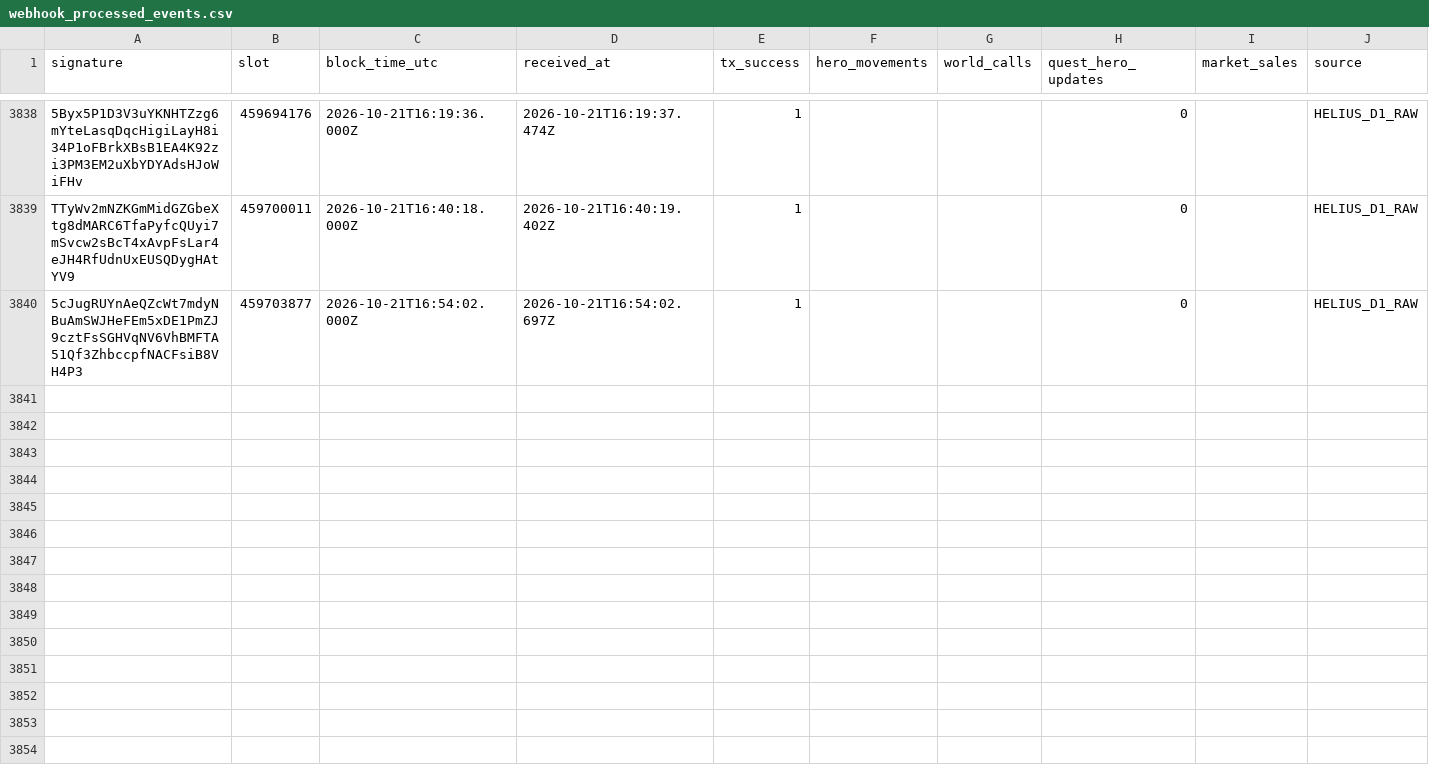
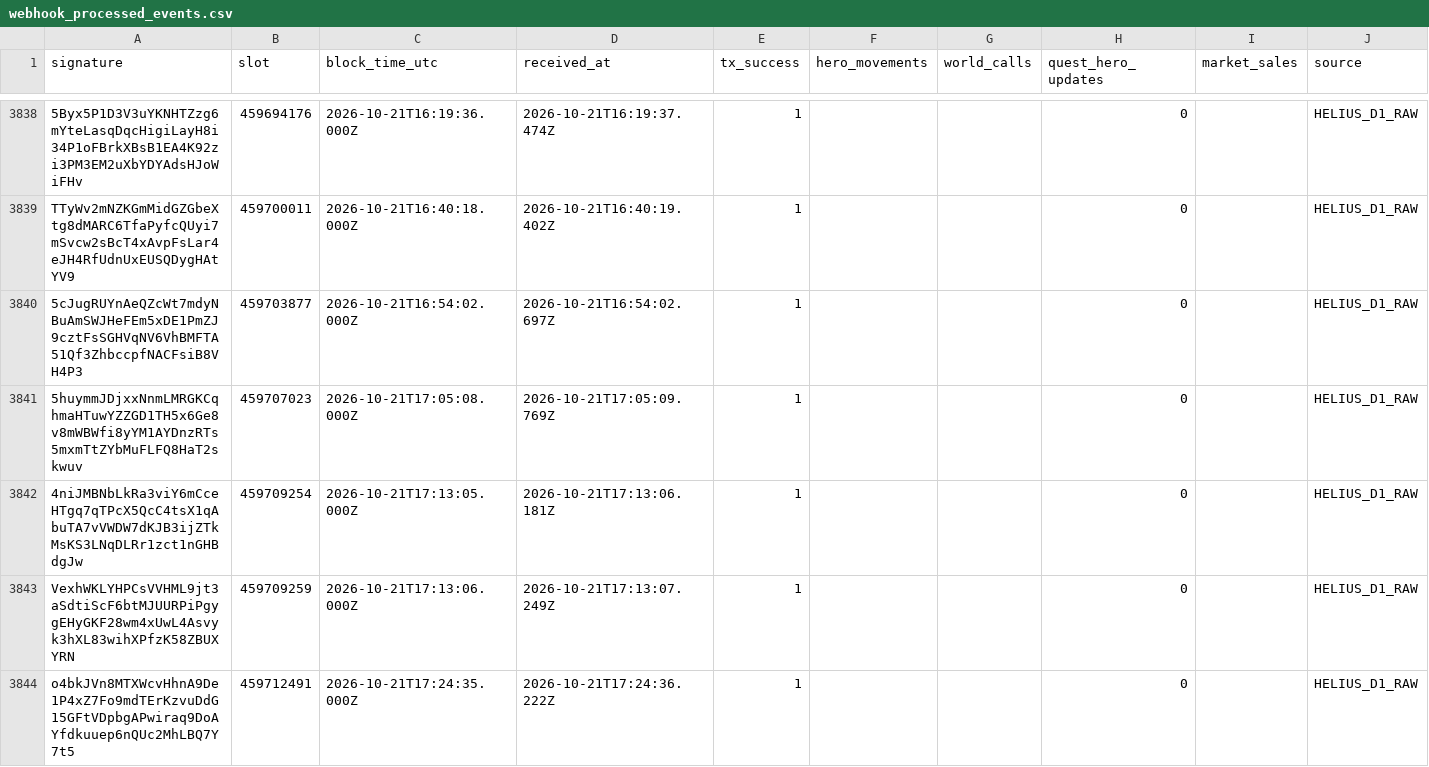
Before and after one commit to cjohnsongh/guild-saga-analytics, a CSV file: data/state/webhook_processed_events.csv, drawn as a sheet; only a part is shown, gaps mark what is left out; the diff names each change by its address in the sheet, - before the commit and + after, or states it on an @@ line.

```diff
--- a/data/state/webhook_processed_events.csv
+++ b/data/state/webhook_processed_events.csv
+row 3841: 5huymmJDjxxNnmLMRGKCqhmaHTuwYZZGD1TH5x6Ge8v8mWBWfi8yYM1AYDnzRTs5mxmTtZYbMuFLFQ8HaT2skwuv | 459707023 | 2026-10-21T17:05:08.000Z | 2026-10-21T17:05:09.769Z | 1 |  |  | 0 |  | HELIUS_D1_RAW
+row 3842: 4niJMBNbLkRa3viY6mCceHTgq7qTPcX5QcC4tsX1qAbuTA7vVWDW7dKJB3ijZTkMsKS3LNqDLRr1zct1nGHBdgJw | 459709254 | 2026-10-21T17:13:05.000Z | 2026-10-21T17:13:06.181Z | 1 |  |  | 0 |  | HELIUS_D1_RAW
+row 3843: VexhWKLYHPCsVVHML9jt3aSdtiScF6btMJUURPiPgygEHyGKF28wm4xUwL4Asvyk3hXL83wihXPfzK58ZBUXYRN | 459709259 | 2026-10-21T17:13:06.000Z | 2026-10-21T17:13:07.249Z | 1 |  |  | 0 |  | HELIUS_D1_RAW
+row 3844: o4bkJVn8MTXWcvHhnA9De1P4xZ7Fo9mdTErKzvuDdG15GFtVDpbgAPwiraq9DoAYfdkuuep6nQUc2MhLBQ7Y7t5 | 459712491 | 2026-10-21T17:24:35.000Z | 2026-10-21T17:24:36.222Z | 1 |  |  | 0 |  | HELIUS_D1_RAW
```
Also changed, not shown: 5 other files.
